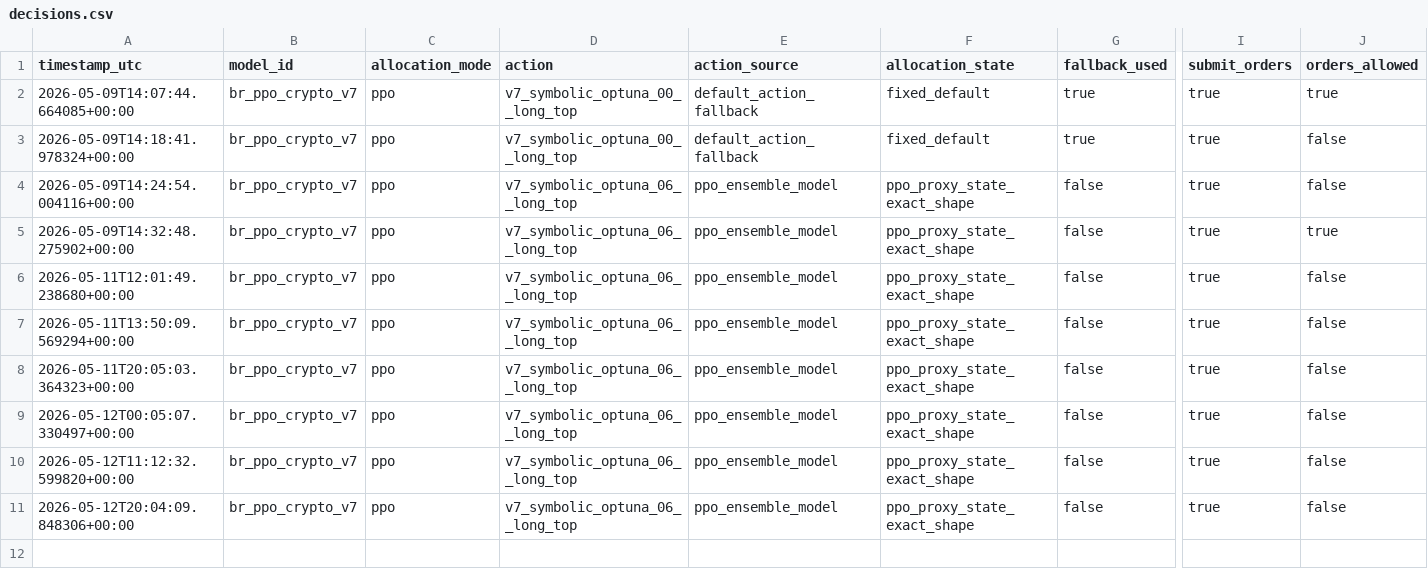
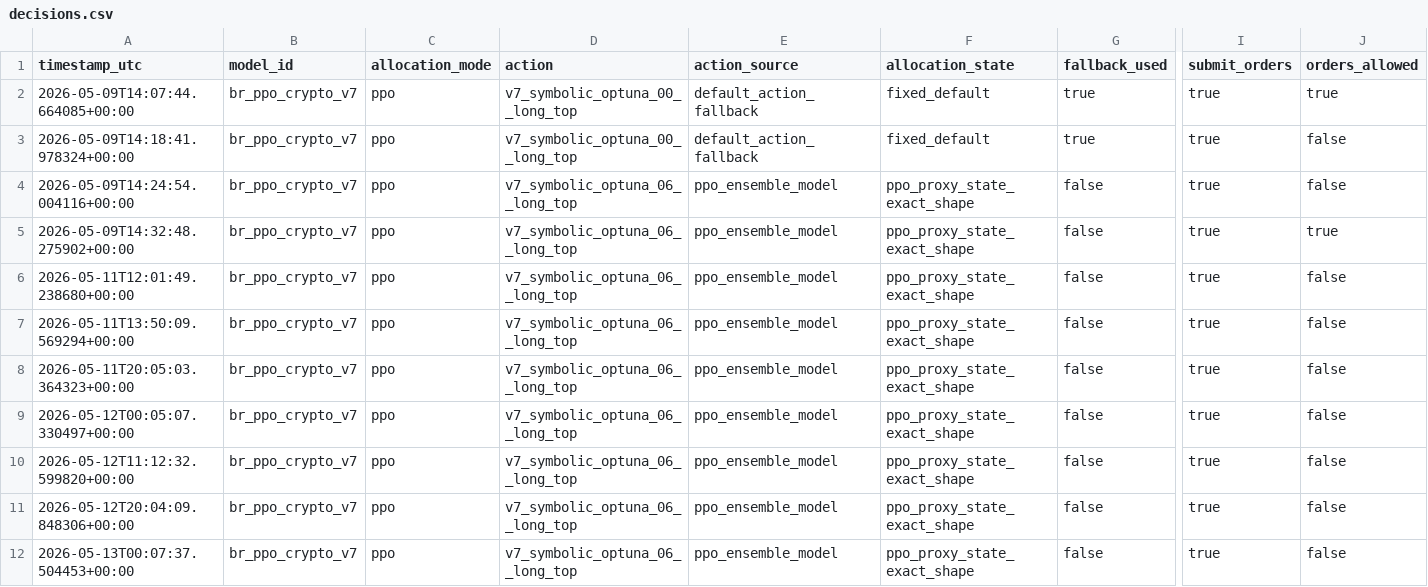
Before and after one commit to FinTechEntrepreneurldz/br_ppo_crypto_v7, a CSV file: logs/decisions/decisions.csv, drawn as a sheet; only a part is shown, gaps mark what is left out; rows hold the shown columns only; the diff names each change by its address in the sheet, - before the commit and + after, or states it on an @@ line.

```diff
--- a/logs/decisions/decisions.csv
+++ b/logs/decisions/decisions.csv
+row 12: 2026-05-13T00:07:37.504453+00:00 | br_ppo_crypto_v7 | ppo | v7_symbolic_optuna_06__long_top | ppo_ensemble_model | ppo_proxy_state_exact_shape | false | true | false
```
Also changed, not shown: logs/decisions/latest_decision.csv, logs/health/signal_history.csv, 5 other files.
